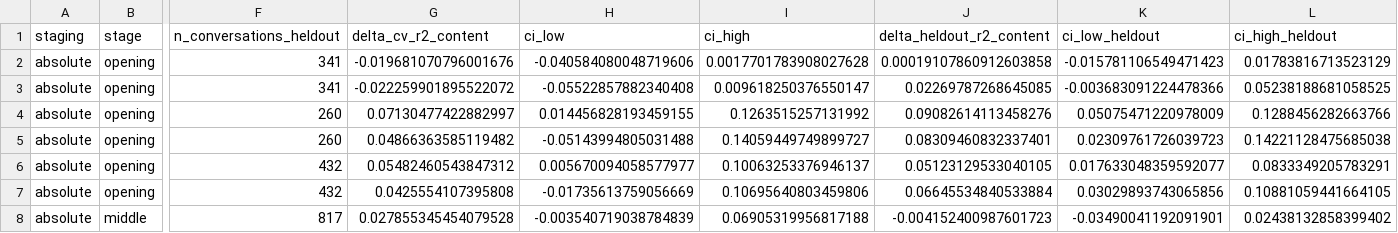
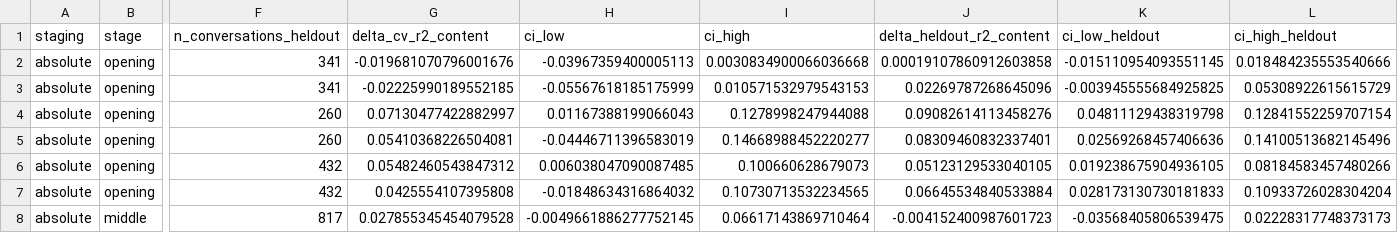
Before and after one commit to Watts-Lab/team-comm-tools-case-study, a CSV file: outputs/tables/round_stage.csv, drawn as a sheet; only a part is shown, gaps mark what is left out; the diff covers the shown part only; the diff names each change by its address in the sheet, - before the commit and + after, or states it on an @@ line.

```diff
--- a/outputs/tables/round_stage.csv
+++ b/outputs/tables/round_stage.csv
-H2 (ci_low): -0.040584080048719606
+H2 (ci_low): -0.03967359400005113
-I2 (ci_high): 0.0017701783908027628
+I2 (ci_high): 0.0030834900066036668
-K2 (ci_low_heldout): -0.015781106549471423
+K2 (ci_low_heldout): -0.015110954093551145
-L2 (ci_high_heldout): 0.01783816713523129
+L2 (ci_high_heldout): 0.018484235553540666
-G3 (delta_cv_r2_content): -0.022259901895522072
+G3 (delta_cv_r2_content): -0.02225990189552185
-H3 (ci_low): -0.05522857882340408
+H3 (ci_low): -0.05567618185175999
-I3 (ci_high): 0.009618250376550147
+I3 (ci_high): 0.010571532979543153
-J3 (delta_heldout_r2_content): 0.02269787268645085
+J3 (delta_heldout_r2_content): 0.02269787268645096
-K3 (ci_low_heldout): -0.003683091224478366
+K3 (ci_low_heldout): -0.003945555684925825
-L3 (ci_high_heldout): 0.05238188681058525
+L3 (ci_high_heldout): 0.05308922615615729
-H4 (ci_low): 0.014456828193459155
+H4 (ci_low): 0.01167388199066043
-I4 (ci_high): 0.1263515257131992
+I4 (ci_high): 0.1278998247944088
-K4 (ci_low_heldout): 0.05075471220978009
+K4 (ci_low_heldout): 0.04811129438319798
-L4 (ci_high_heldout): 0.1288456282663766
+L4 (ci_high_heldout): 0.12841552259707154
-G5 (delta_cv_r2_content): 0.04866363585119482
+G5 (delta_cv_r2_content): 0.05410368226504081
-H5 (ci_low): -0.05143994805031488
+H5 (ci_low): -0.04446711396583019
-I5 (ci_high): 0.14059449749899727
+I5 (ci_high): 0.14668988452220277
-K5 (ci_low_heldout): 0.02309761726039723
+K5 (ci_low_heldout): 0.02569268457406636
-L5 (ci_high_heldout): 0.14221128475685038
+L5 (ci_high_heldout): 0.14100513682145496
-H6 (ci_low): 0.005670094058577977
+H6 (ci_low): 0.006038047090087485
-I6 (ci_high): 0.10063253376946137
+I6 (ci_high): 0.100660628679073
-K6 (ci_low_heldout): 0.017633048359592077
+K6 (ci_low_heldout): 0.019238675904936105
-L6 (ci_high_heldout): 0.0833349205783291
+L6 (ci_high_heldout): 0.08184583457480266
-H7 (ci_low): -0.01735613759056669
+H7 (ci_low): -0.01848634316864032
-I7 (ci_high): 0.10695640803459806
+I7 (ci_high): 0.10730713532234565
-K7 (ci_low_heldout): 0.03029893743065856
+K7 (ci_low_heldout): 0.028173130730181833
-L7 (ci_high_heldout): 0.10881059441664105
+L7 (ci_high_heldout): 0.10933726028304204
-H8 (ci_low): -0.003540719038784839
+H8 (ci_low): -0.0049661886277752145
-I8 (ci_high): 0.06905319956817188
+I8 (ci_high): 0.06617143869710464
-K8 (ci_low_heldout): -0.03490041192091901
+K8 (ci_low_heldout): -0.03568405806539475
-L8 (ci_high_heldout): 0.02438132858399402
+L8 (ci_high_heldout): 0.02228317748373173
```
Also changed, not shown: 131 edited cells elsewhere in this file, outputs/tables/diagnostics/speech_vs_content.csv, outputs/tables/diagnostics/variance_decomposition.csv, 11 other files.
